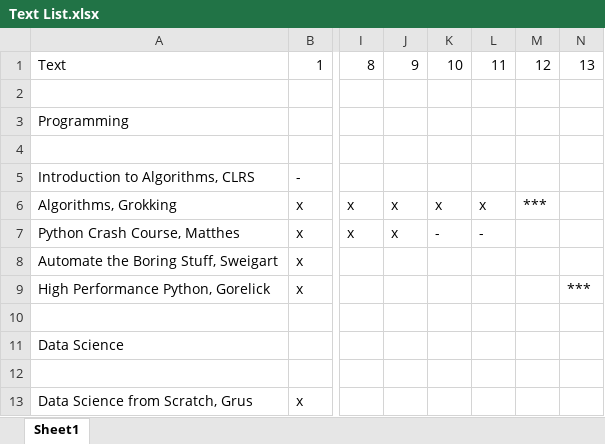
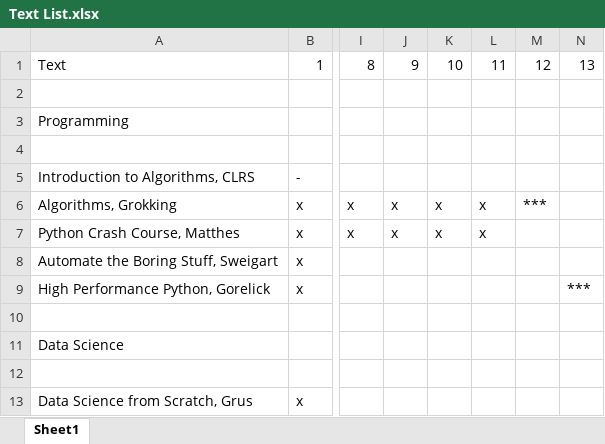
Before and after one commit to BeallJames/data_science, an Excel workbook: text/Text List.xlsx, sheet Sheet1, drawn as a sheet; only a part is shown, gaps mark what is left out; values as stored, in another font and other column widths than the file's, no borders; the diff names each change by its address in the sheet, - before the commit and + after, or states it on an @@ line.

```diff
--- a/text/Text List.xlsx (sheet Sheet1)
+++ b/text/Text List.xlsx (sheet Sheet1)
-K7: -
+K7: x
-L7: -
+L7: x
```
Also changed, not shown: 1 other file.
